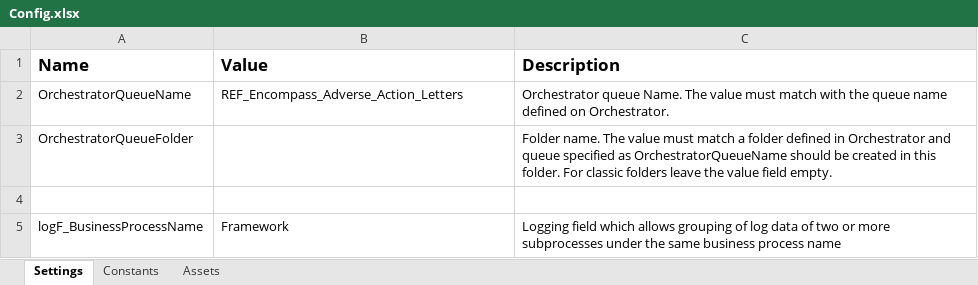
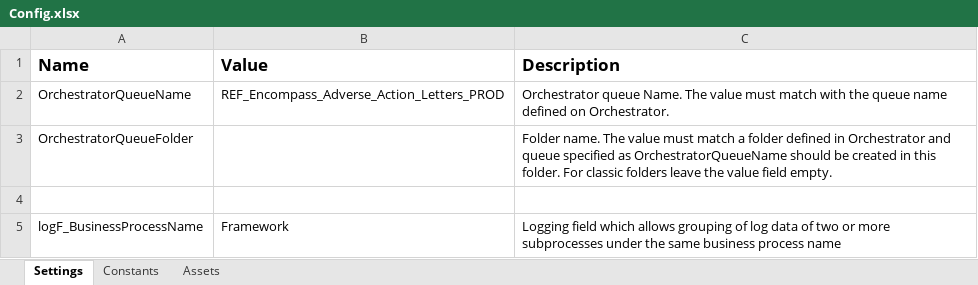
Before and after one commit to midlandsb/REF_Encompass_Adverse_Action, an Excel workbook: Data/Config.xlsx, sheet Settings, drawn as a sheet; values as stored, in another font and other column widths than the file's, no borders; the diff names each change by its address in the sheet, - before the commit and + after, or states it on an @@ line.

```diff
--- a/Data/Config.xlsx (sheet Settings)
+++ b/Data/Config.xlsx (sheet Settings)
-B2 (Value): REF_Encompass_Adverse_Action_Letters
+B2 (Value): REF_Encompass_Adverse_Action_Letters_PROD
```
Also changed, not shown: 11 other files.
